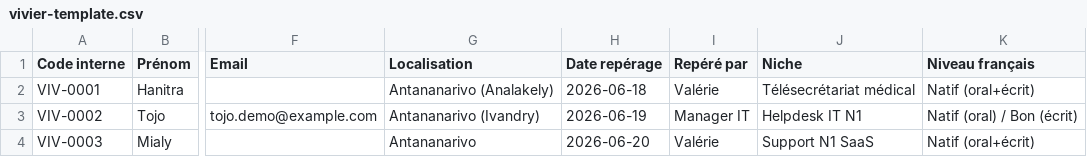
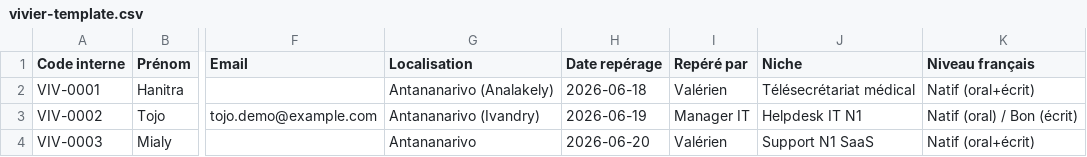
Before and after one commit to valerienvalerien/Salve2, a CSV file: 07-Recrutement-Vivier/vivier-template.csv, drawn as a sheet; only a part is shown, gaps mark what is left out; the diff names each change by its address in the sheet, - before the commit and + after, or states it on an @@ line.

```diff
--- a/07-Recrutement-Vivier/vivier-template.csv
+++ b/07-Recrutement-Vivier/vivier-template.csv
-I2 (Repéré par): Valérie
+I2 (Repéré par): Valérien
-I4 (Repéré par): Valérie
+I4 (Repéré par): Valérien
```
Also changed, not shown: 5 other files.
